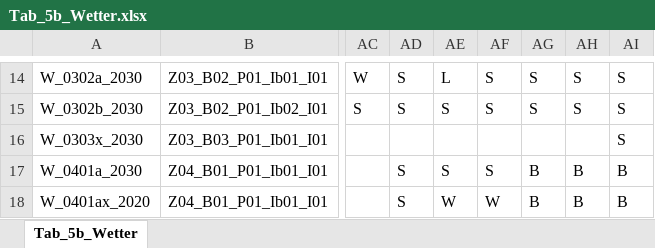
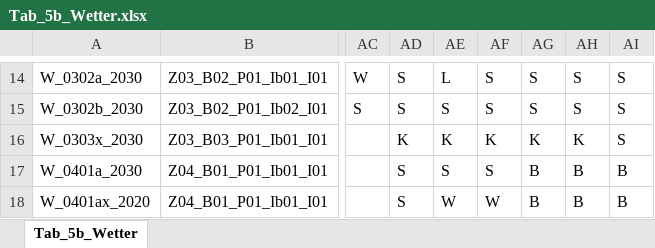
Before and after one commit to DnsUpgradeEnvironment/transfer, an Excel workbook: Tab_5b_Wetter.xlsx, sheet Tab_5b_Wetter, drawn as a sheet; only a part is shown, gaps mark what is left out; values as stored, in another font and other column widths than the file's, no borders; the diff names each change by its address in the sheet, - before the commit and + after, or states it on an @@ line.

Commit message:
Add files via upload

```diff
--- a/Tab_5b_Wetter.xlsx (sheet Tab_5b_Wetter)
+++ b/Tab_5b_Wetter.xlsx (sheet Tab_5b_Wetter)
-AD16: (empty)
+AD16: K
-AE16: (empty)
+AE16: K
-AF16: (empty)
+AF16: K
-AG16: (empty)
+AG16: K
-AH16: (empty)
+AH16: K
```
